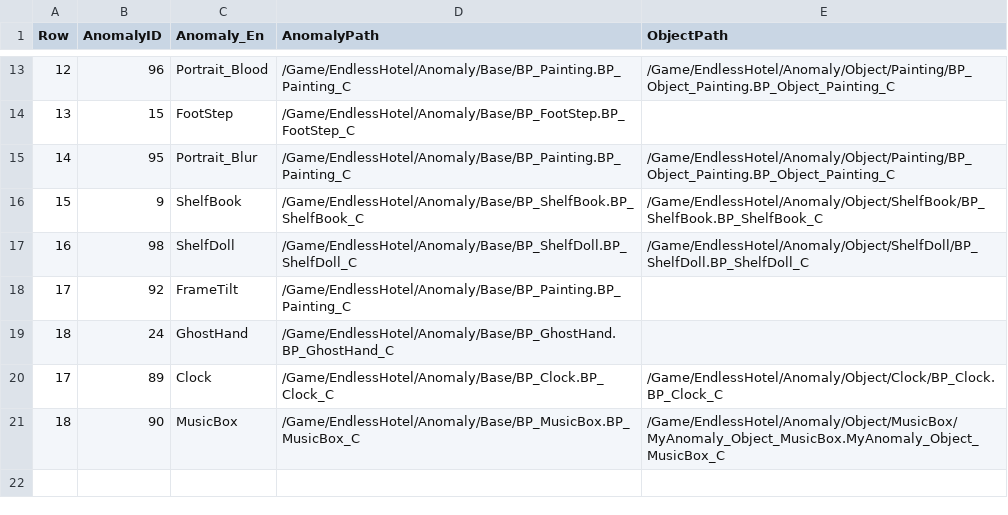
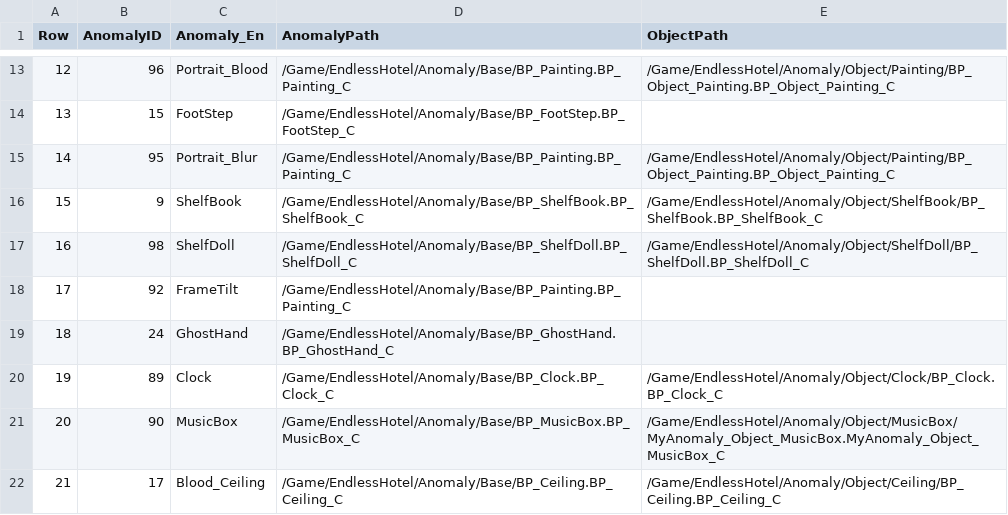
Before and after one commit to pknu-wap/Endless-Hotel, a CSV file: Source/Endless_Hotel/Data/Anomaly/AnomalyData.csv, drawn as a sheet; only a part is shown, gaps mark what is left out.

```diff
--- a/Source/Endless_Hotel/Data/Anomaly/AnomalyData.csv
+++ b/Source/Endless_Hotel/Data/Anomaly/AnomalyData.csv
@@ -19,3 +19,4 @@
 18,24,GhostHand,/Game/EndlessHotel/Anomaly/Base/BP_GhostHand.BP_GhostHand_C,
-17,89,Clock,/Game/EndlessHotel/Anomaly/Base/BP_Clock.BP_Clock_C,/Game/EndlessHotel/Anomaly/Object/Clock/BP_Clock.BP_Clock_C
-18,90,MusicBox,/Game/EndlessHotel/Anomaly/Base/BP_MusicBox.BP_MusicBox_C,/Game/EndlessHotel/Anomaly/Object/MusicBox/MyAnomaly_Object_MusicBox.MyAnomaly_Object_MusicBox_C
+19,89,Clock,/Game/EndlessHotel/Anomaly/Base/BP_Clock.BP_Clock_C,/Game/EndlessHotel/Anomaly/Object/Clock/BP_Clock.BP_Clock_C
+20,90,MusicBox,/Game/EndlessHotel/Anomaly/Base/BP_MusicBox.BP_MusicBox_C,/Game/EndlessHotel/Anomaly/Object/MusicBox/MyAnomaly_Object_MusicBox.MyAnomaly_Object_MusicBox_C
+21,17,Blood_Ceiling,/Game/EndlessHotel/Anomaly/Base/BP_Ceiling.BP_Ceiling_C,/Game/EndlessHotel/Anomaly/Object/Ceiling/BP_Ceiling.BP_Ceiling_C
```
Also changed, not shown: 7 other files.
